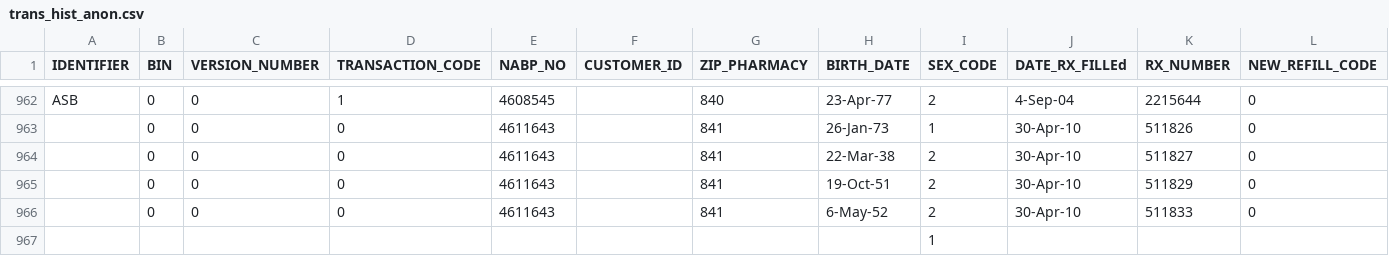
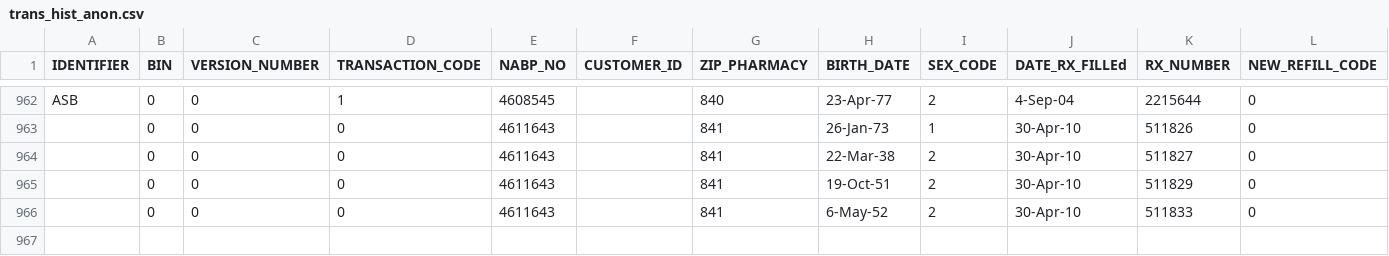
Before and after one commit to FHIRProjects/Fall-2016-Georgia-Tech, a CSV file: dummy_test_data/trans_hist_anon.csv, drawn as a sheet; only a part is shown, gaps mark what is left out; rows hold the shown columns only; the diff names each change by its address in the sheet, - before the commit and + after, or states it on an @@ line.

Commit message:
removed bad line

```diff
--- a/dummy_test_data/trans_hist_anon.csv
+++ b/dummy_test_data/trans_hist_anon.csv
-row 967:  |  |  |  |  |  |  |  | 1
```
